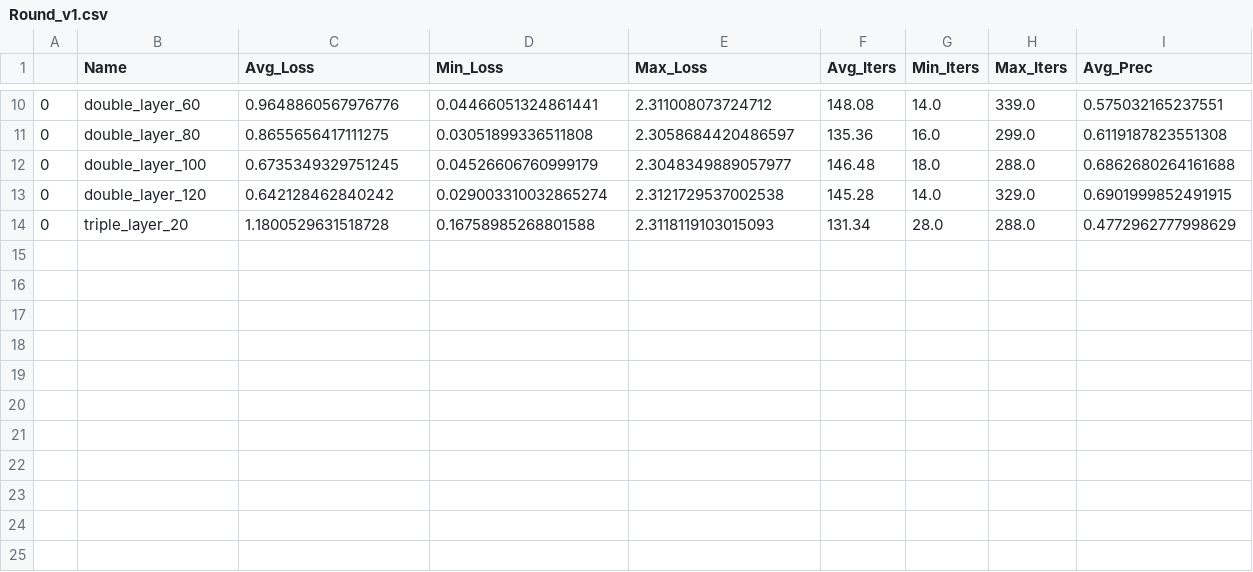
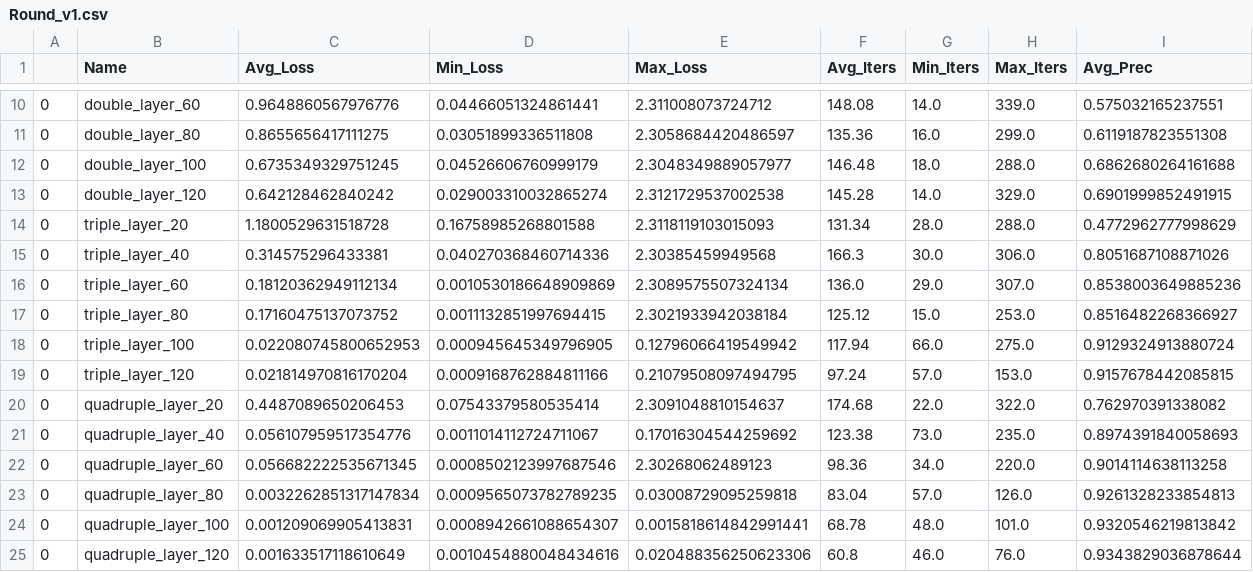
Before and after one commit to landonbuell/Convolutional-Neural-Networks, a CSV file: Number_Classifier_v5/Raw_Data/Round_v1.csv, drawn as a sheet; only a part is shown, gaps mark what is left out; rows hold the shown columns only; the diff names each change by its address in the sheet, - before the commit and + after, or states it on an @@ line.

Commit message:
Update Round_v1.csv

```diff
--- a/Number_Classifier_v5/Raw_Data/Round_v1.csv
+++ b/Number_Classifier_v5/Raw_Data/Round_v1.csv
+row 15: 0 | triple_layer_40 | 0.314575296433381 | 0.040270368460714336 | 2.30385459949568 | 166.3 | 30.0 | 306.0 | 0.8051687108871026
+row 16: 0 | triple_layer_60 | 0.18120362949112134 | 0.0010530186648909869 | 2.3089575507324134 | 136.0 | 29.0 | 307.0 | 0.8538003649885236
+row 17: 0 | triple_layer_80 | 0.17160475137073752 | 0.0011132851997694415 | 2.3021933942038184 | 125.12 | 15.0 | 253.0 | 0.8516482268366927
+row 18: 0 | triple_layer_100 | 0.022080745800652953 | 0.000945645349796905 | 0.12796066419549942 | 117.94 | 66.0 | 275.0 | 0.9129324913880724
+row 19: 0 | triple_layer_120 | 0.021814970816170204 | 0.0009168762884811166 | 0.21079508097494795 | 97.24 | 57.0 | 153.0 | 0.9157678442085815
+row 20: 0 | quadruple_layer_20 | 0.4487089650206453 | 0.07543379580535414 | 2.3091048810154637 | 174.68 | 22.0 | 322.0 | 0.762970391338082
+row 21: 0 | quadruple_layer_40 | 0.056107959517354776 | 0.0011014112724711067 | 0.17016304544259692 | 123.38 | 73.0 | 235.0 | 0.8974391840058693
+row 22: 0 | quadruple_layer_60 | 0.056682222535671345 | 0.0008502123997687546 | 2.30268062489123 | 98.36 | 34.0 | 220.0 | 0.9014114638113258
+row 23: 0 | quadruple_layer_80 | 0.0032262851317147834 | 0.0009565073782789235 | 0.03008729095259818 | 83.04 | 57.0 | 126.0 | 0.9261328233854813
+row 24: 0 | quadruple_layer_100 | 0.001209069905413831 | 0.0008942661088654307 | 0.0015818614842991441 | 68.78 | 48.0 | 101.0 | 0.9320546219813842
+row 25: 0 | quadruple_layer_120 | 0.001633517118610649 | 0.0010454880048434616 | 0.020488356250623306 | 60.8 | 46.0 | 76.0 | 0.9343829036878644
```
